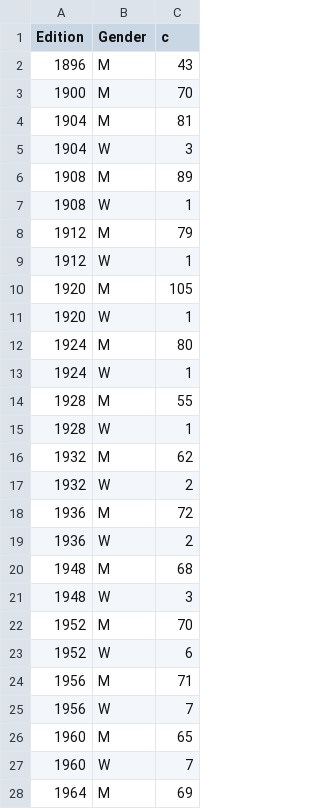
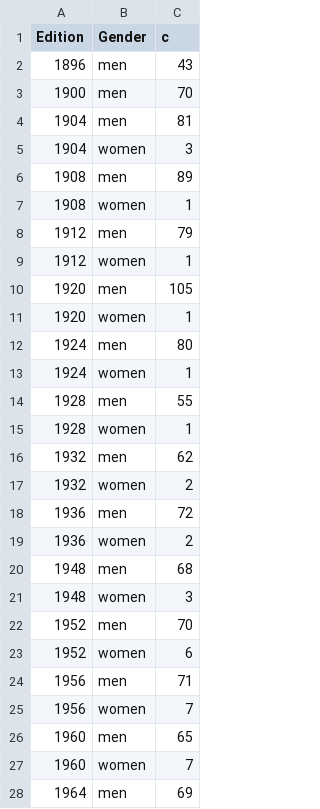
Before and after one commit to frenkxs/frenkxs.github.io, a TSV file: data/exclusives.tsv, drawn as a sheet; only a part is shown; the diff covers the shown part only.

```diff
--- a/data/exclusives.tsv
+++ b/data/exclusives.tsv
@@ -1,28 +1,28 @@
 "Edition"	"Gender"	"c"
-"1896"	"M"	43
-"1900"	"M"	70
-"1904"	"M"	81
-"1904"	"W"	3
-"1908"	"M"	89
-"1908"	"W"	1
-"1912"	"M"	79
-"1912"	"W"	1
-"1920"	"M"	105
-"1920"	"W"	1
-"1924"	"M"	80
-"1924"	"W"	1
-"1928"	"M"	55
-"1928"	"W"	1
-"1932"	"M"	62
-"1932"	"W"	2
-"1936"	"M"	72
-"1936"	"W"	2
-"1948"	"M"	68
-"1948"	"W"	3
-"1952"	"M"	70
-"1952"	"W"	6
-"1956"	"M"	71
-"1956"	"W"	7
-"1960"	"M"	65
-"1960"	"W"	7
-"1964"	"M"	69
+"1896"	"men"	43
+"1900"	"men"	70
+"1904"	"men"	81
+"1904"	"women"	3
+"1908"	"men"	89
+"1908"	"women"	1
+"1912"	"men"	79
+"1912"	"women"	1
+"1920"	"men"	105
+"1920"	"women"	1
+"1924"	"men"	80
+"1924"	"women"	1
+"1928"	"men"	55
+"1928"	"women"	1
+"1932"	"men"	62
+"1932"	"women"	2
+"1936"	"men"	72
+"1936"	"women"	2
+"1948"	"men"	68
+"1948"	"women"	3
+"1952"	"men"	70
+"1952"	"women"	6
+"1956"	"men"	71
+"1956"	"women"	7
+"1960"	"men"	65
+"1960"	"women"	7
+"1964"	"men"	69
```
Also changed, not shown: 29 edited cells elsewhere in this file, data/disciplines.tsv, 1 other file.
